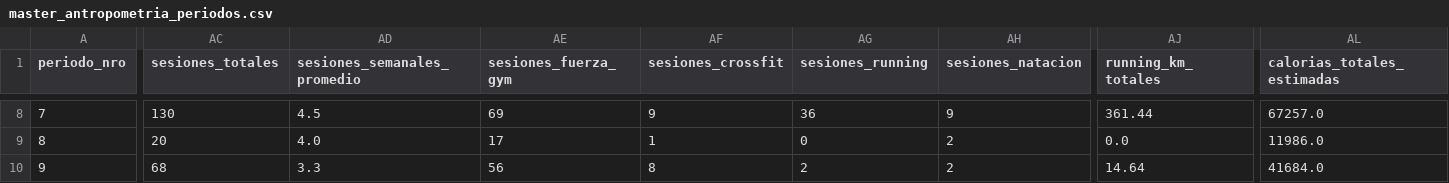
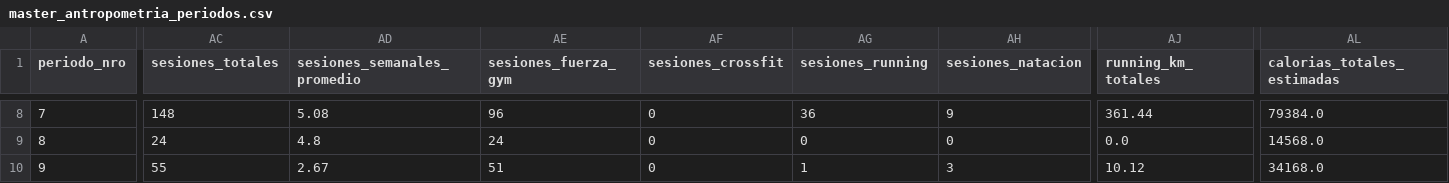
Before and after one commit to tottobre/infovis, a CSV file: data/master_antropometria_periodos.csv, drawn as a sheet; only a part is shown, gaps mark what is left out; the diff covers the shown part only; the diff names each change by its address in the sheet, - before the commit and + after, or states it on an @@ line.

Commit message:
Integrar accesos reales de molinete SportClub (398 ingresos) reemplazando sesiones simuladas

```diff
--- a/data/master_antropometria_periodos.csv
+++ b/data/master_antropometria_periodos.csv
-AC8 (sesiones_totales): 130
+AC8 (sesiones_totales): 148
-AD8 (sesiones_semanales_promedio): 4.5
+AD8 (sesiones_semanales_promedio): 5.08
-AE8 (sesiones_fuerza_gym): 69
+AE8 (sesiones_fuerza_gym): 96
-AF8 (sesiones_crossfit): 9
+AF8 (sesiones_crossfit): 0
-AL8 (calorias_totales_estimadas): 67257.0
+AL8 (calorias_totales_estimadas): 79384.0
-AC9 (sesiones_totales): 20
+AC9 (sesiones_totales): 24
-AD9 (sesiones_semanales_promedio): 4.0
+AD9 (sesiones_semanales_promedio): 4.8
-AE9 (sesiones_fuerza_gym): 17
+AE9 (sesiones_fuerza_gym): 24
-AF9 (sesiones_crossfit): 1
+AF9 (sesiones_crossfit): 0
-AH9 (sesiones_natacion): 2
+AH9 (sesiones_natacion): 0
-AL9 (calorias_totales_estimadas): 11986.0
+AL9 (calorias_totales_estimadas): 14568.0
-AC10 (sesiones_totales): 68
+AC10 (sesiones_totales): 55
-AD10 (sesiones_semanales_promedio): 3.3
+AD10 (sesiones_semanales_promedio): 2.67
-AE10 (sesiones_fuerza_gym): 56
+AE10 (sesiones_fuerza_gym): 51
-AF10 (sesiones_crossfit): 8
+AF10 (sesiones_crossfit): 0
-AG10 (sesiones_running): 2
+AG10 (sesiones_running): 1
-AH10 (sesiones_natacion): 2
+AH10 (sesiones_natacion): 3
-AJ10 (running_km_totales): 14.64
+AJ10 (running_km_totales): 10.12
-AL10 (calorias_totales_estimadas): 41684.0
+AL10 (calorias_totales_estimadas): 34168.0
```
Also changed, not shown: 30 edited cells elsewhere in this file, 1 other file.
